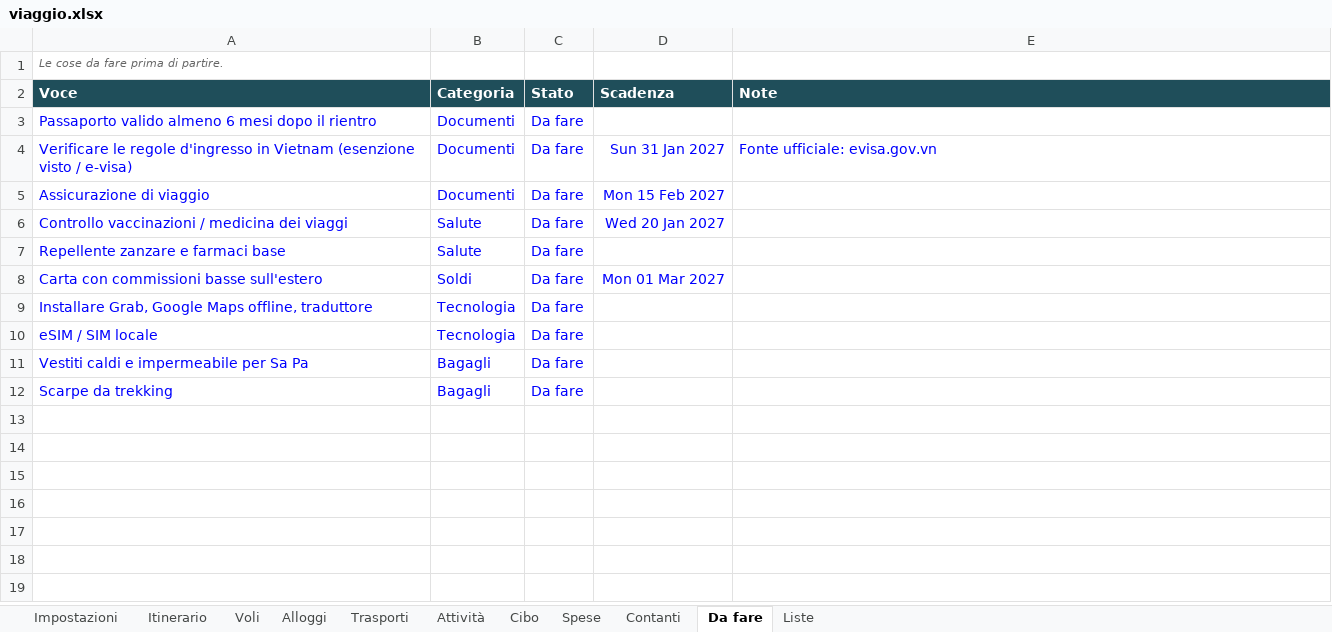
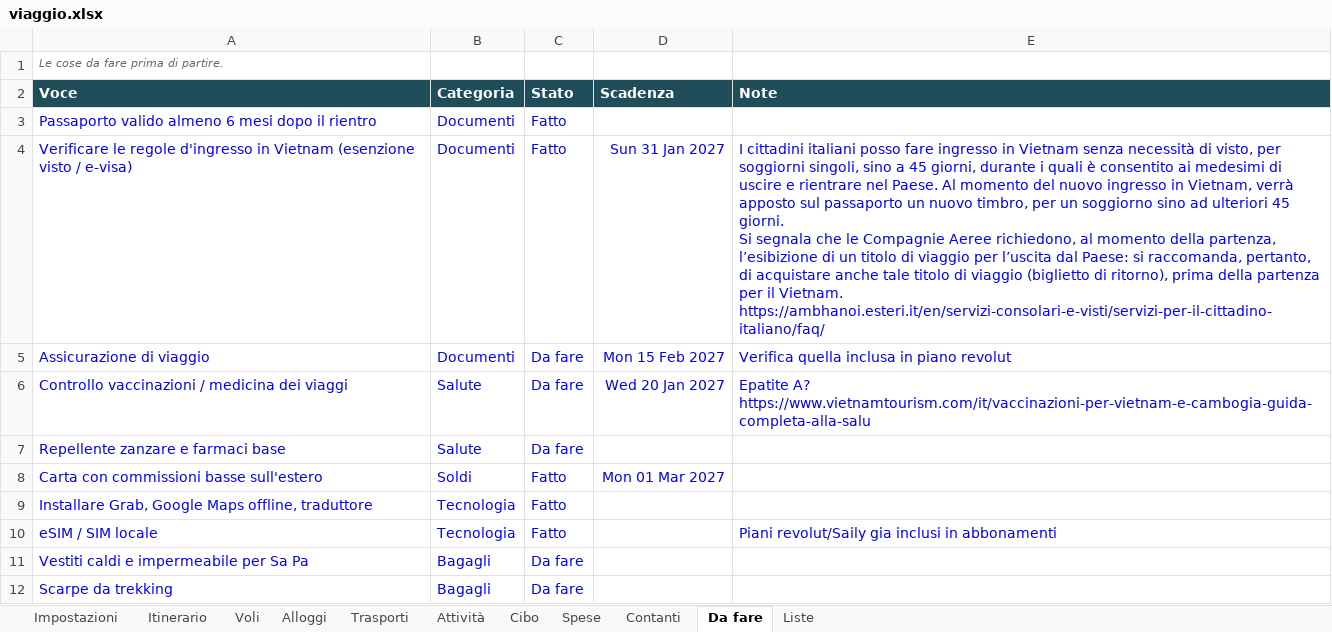
Before and after one commit to GUIDO020/vietnam, an Excel workbook: viaggio.xlsx, sheet Da fare, drawn as a sheet; values as stored, in another font and other column widths than the file's, no borders; ↵ is a line break in a cell; the diff names each change by its address in the sheet, - before the commit and + after, or states it on an @@ line.

Commit message:
v.0.0.2> Updated expenses with travel reccomendations
Aggiunte indicazioni vaccinali e chiarito necessita visto

```diff
--- a/viaggio.xlsx (sheet Da fare)
+++ b/viaggio.xlsx (sheet Da fare)
-C3:C4 (Stato): Da fare
+C3:C4 (Stato): Fatto
-E4 (Note): Fonte ufficiale: evisa.gov.vn
+E4 (Note): I cittadini italiani posso fare ingresso in Vietnam senza necessità di visto, per soggiorni singoli, sino a 45 giorni, durante i quali è consentito ai medesimi di uscire e rientrare nel Paese. Al momento del nuovo ingresso in Vietnam, verrà apposto sul passaporto un nuovo timbro, per un soggiorno sino ad ulteriori 45 giorni. ↵ Si segnala che le Compagnie Aeree richiedono, al momento della partenza, l’esibizione di un titolo di viaggio per l’uscita dal Paese: si raccomanda, pertanto, di acquistare anche tale titolo di viaggio (biglietto di ritorno), prima della partenza per il Vietnam. https://ambhanoi.esteri.it/en/servizi-consolari-e-visti/servizi-per-il-cittadino-italiano/faq/
-E5 (Note): (empty)
+E5 (Note): Verifica quella inclusa in piano revolut
-E6 (Note): (empty)
+E6 (Note): Epatite A? https://www.vietnamtourism.com/it/vaccinazioni-per-vietnam-e-cambogia-guida-completa-alla-salu
-C8:C10 (Stato): Da fare
+C8:C10 (Stato): Fatto
-E10 (Note): (empty)
+E10 (Note): Piani revolut/Saily gia inclusi in abbonamenti
```
